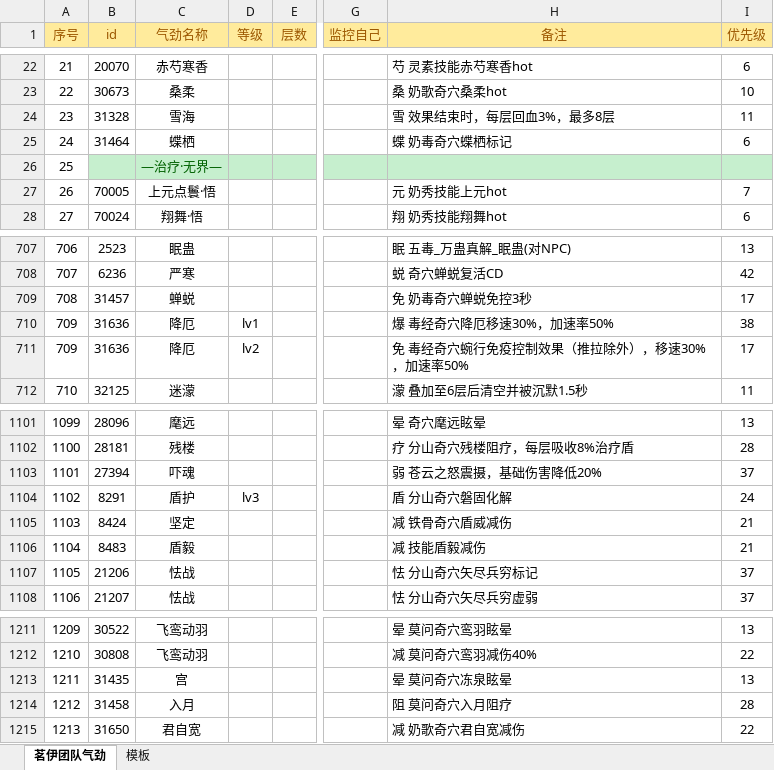
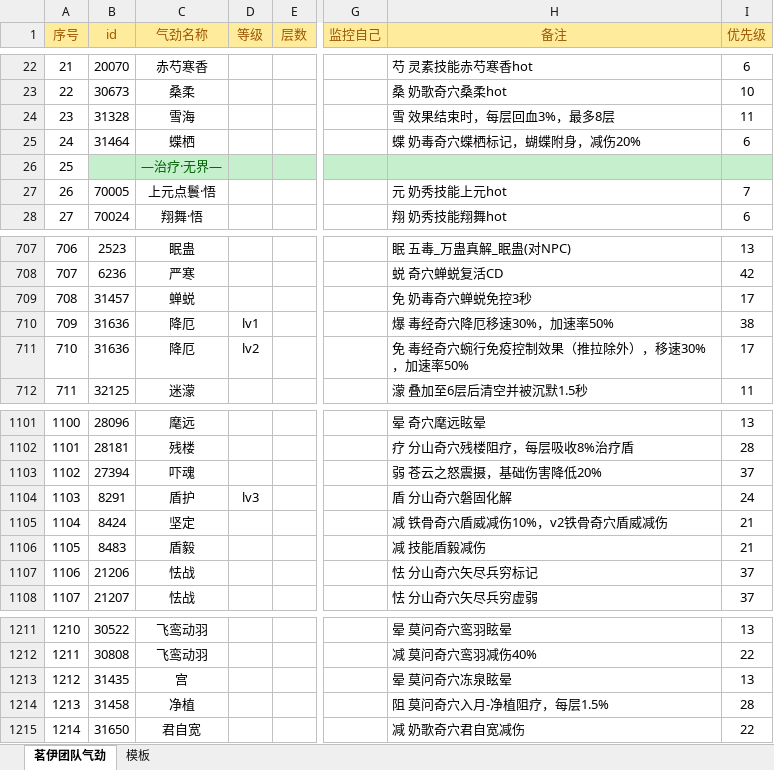
Before and after one commit to LyKoiya/LHDBM, an Excel workbook: 气劲/团队气劲表格.xlsx, sheet 茗伊团队气劲, drawn as a sheet; only a part is shown, gaps mark what is left out; values as stored, in another font and other column widths than the file's, no borders; the diff names each change by its address in the sheet, - before the commit and + after, or states it on an @@ line.

```diff
--- a/气劲/团队气劲表格.xlsx (sheet 茗伊团队气劲)
+++ b/气劲/团队气劲表格.xlsx (sheet 茗伊团队气劲)
-H25 (备注): 蝶 奶毒奇穴蝶栖标记
+H25 (备注): 蝶 奶毒奇穴蝶栖标记，蝴蝶附身，减伤20%
@@ column A (序号) renumbered from row 711 down @@
-H1105 (备注): 减 铁骨奇穴盾威减伤
+H1105 (备注): 减 铁骨奇穴盾威减伤10%，v2铁骨奇穴盾威减伤
-C1214 (气劲名称): 入月
+C1214 (气劲名称): 净植
-H1214 (备注): 阻 莫问奇穴入月阻疗
+H1214 (备注): 阻 莫问奇穴入月-净植阻疗，每层1.5%
```
Also changed, not shown: 阵营/九素云峰.xlsx, 阵营/大小攻防团队监控.xlsx, 7 other files.
